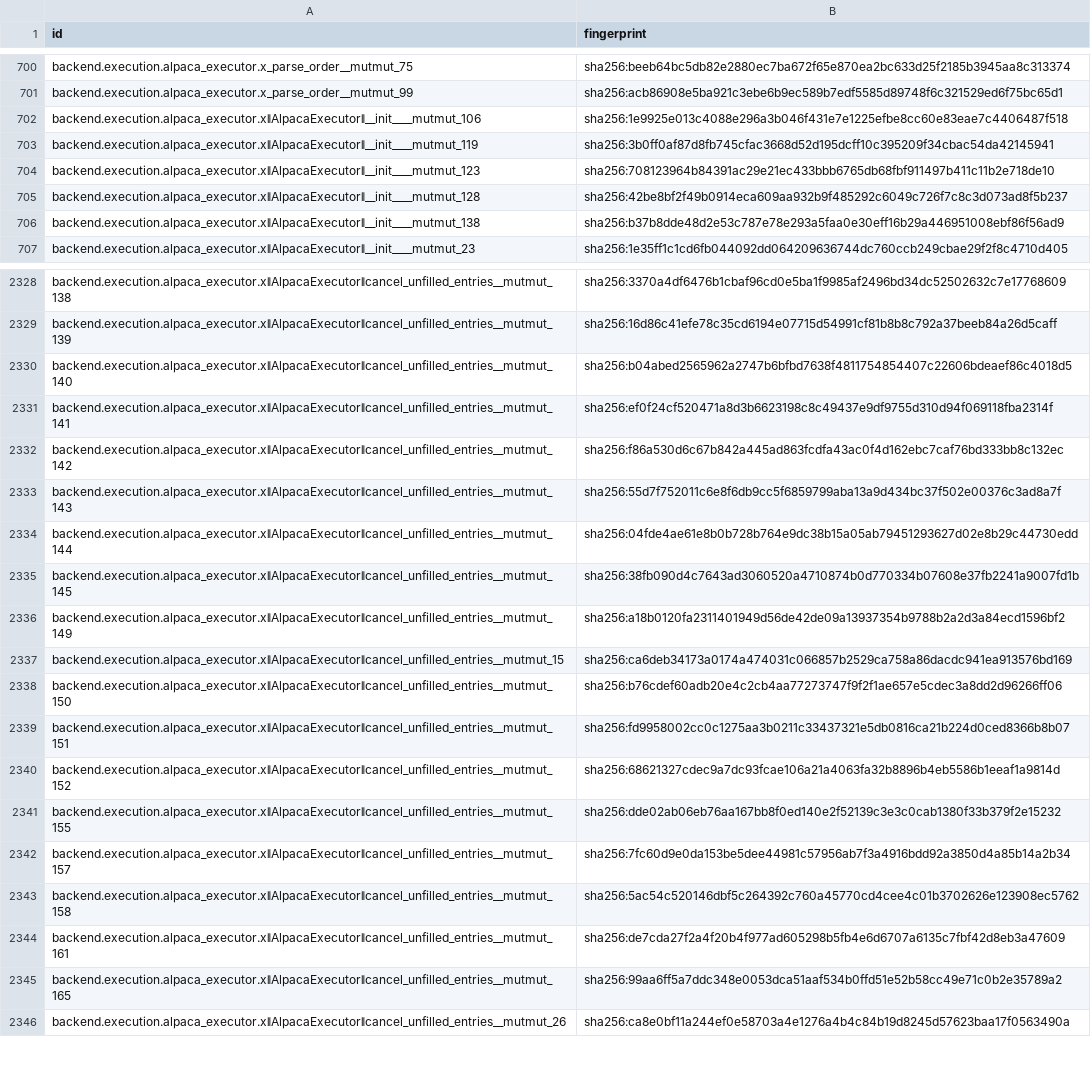
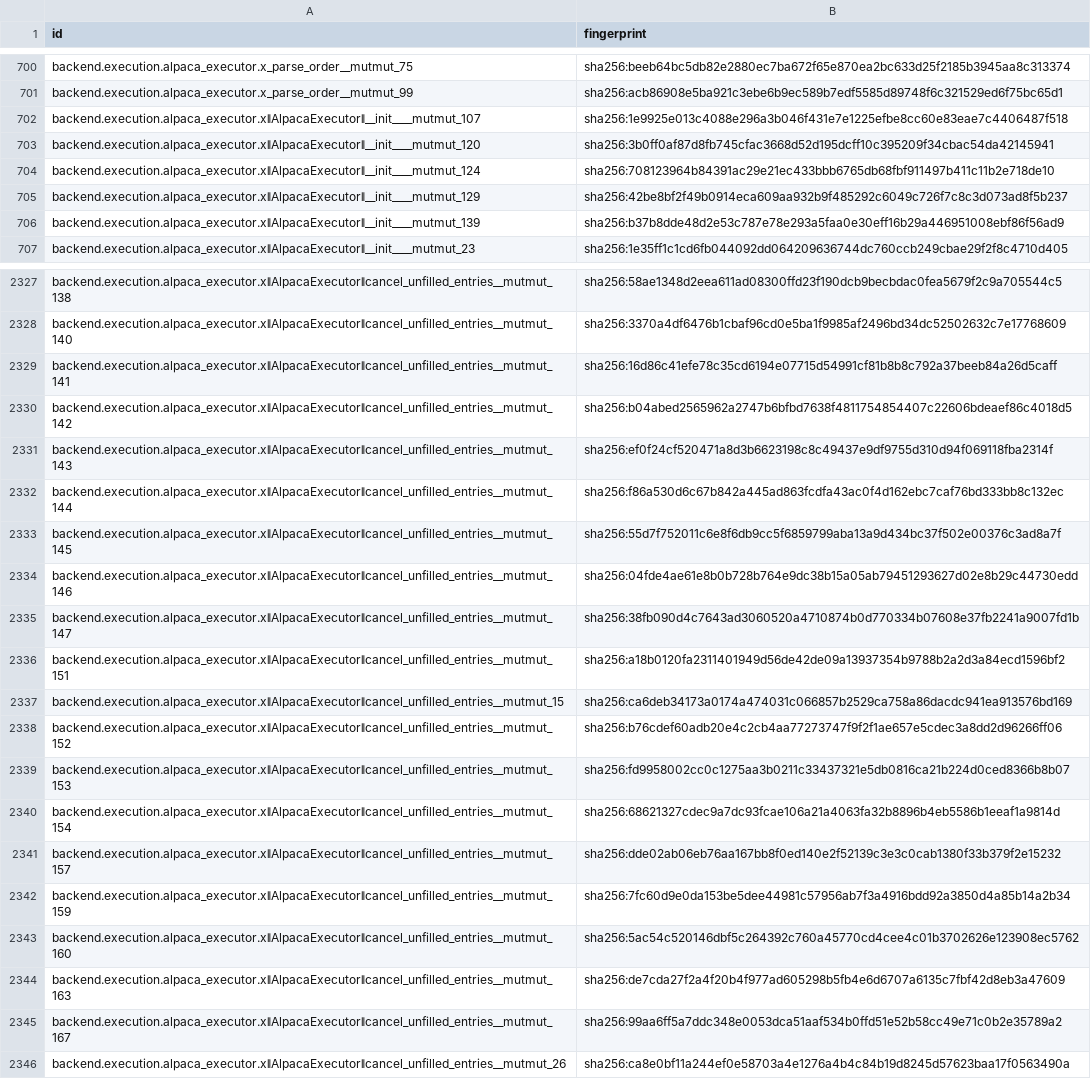
Before and after one commit to vincentgethub/Project-V, a CSV file: vws-core/config/mutation-pilot-exception-pool.csv, drawn as a sheet; only a part is shown, gaps mark what is left out; removed rows and columns are numbered as before the commit, all else as after; the diff covers the shown part only; the diff names each change by its address in the sheet, - before the commit and + after, or states it on an @@ line.

Commit message:
OPS-06: re-pin mutation inventory for SEC-73 panic clock (15467 -> 15471)
Inventory c04858ba, fingerprint map 75fd6a14 (MATCHED 15436/NEW 35/GONE 21, 0 unchanged-line),
child split d71b2445 (matched owner moves 0). Scoped kill of all 27 new/changed mutants:
27/27 killed by assertion. Pilot exception pool remapped through matched map rows
(74 renumbered IDs, 1 GONE row removed: 5162 -> 5161, pool e98c6ebe); pilot count pins
6201 -> 6202 assigned, 6115 -> 6116 parent mutants (batches 190, outside 86 unchanged).
ci.yml step name says 15471; workflow sha re-pinned to c4228f37 (test + 2 docs).
Gate scripts unchanged. See docs/MUTATION_REPIN_SEC73.md.

```diff
--- a/vws-core/config/mutation-pilot-exception-pool.csv
+++ b/vws-core/config/mutation-pilot-exception-pool.csv
-A702 (id): backend.execution.alpaca_executor.xǁAlpacaExecutorǁ__init____mutmut_106
+A702 (id): backend.execution.alpaca_executor.xǁAlpacaExecutorǁ__init____mutmut_107
-A703 (id): backend.execution.alpaca_executor.xǁAlpacaExecutorǁ__init____mutmut_119
+A703 (id): backend.execution.alpaca_executor.xǁAlpacaExecutorǁ__init____mutmut_120
-A704 (id): backend.execution.alpaca_executor.xǁAlpacaExecutorǁ__init____mutmut_123
+A704 (id): backend.execution.alpaca_executor.xǁAlpacaExecutorǁ__init____mutmut_124
-A705 (id): backend.execution.alpaca_executor.xǁAlpacaExecutorǁ__init____mutmut_128
+A705 (id): backend.execution.alpaca_executor.xǁAlpacaExecutorǁ__init____mutmut_129
-A706 (id): backend.execution.alpaca_executor.xǁAlpacaExecutorǁ__init____mutmut_138
+A706 (id): backend.execution.alpaca_executor.xǁAlpacaExecutorǁ__init____mutmut_139
-B2327 (fingerprint): sha256:3370a4df6476b1cbaf96cd0e5ba1f9985af2496bd34dc52502632c7e17768609
+B2327 (fingerprint): sha256:58ae1348d2eea611ad08300ffd23f190dcb9becbdac0fea5679f2c9a705544c5
-row 2329: backend.execution.alpaca_executor.xǁAlpacaExecutorǁcancel_unfilled_entries__mutmut_139 | sha256:16d86c41efe78c35cd6194e07715d54991cf81b8b8c792a37beeb84a26d5caff
-B2328 (fingerprint): sha256:b04abed2565962a2747b6bfbd7638f4811754854407c22606bdeaef86c4018d5
+B2328 (fingerprint): sha256:3370a4df6476b1cbaf96cd0e5ba1f9985af2496bd34dc52502632c7e17768609
-B2329 (fingerprint): sha256:ef0f24cf520471a8d3b6623198c8c49437e9df9755d310d94f069118fba2314f
+B2329 (fingerprint): sha256:16d86c41efe78c35cd6194e07715d54991cf81b8b8c792a37beeb84a26d5caff
-B2330 (fingerprint): sha256:f86a530d6c67b842a445ad863fcdfa43ac0f4d162ebc7caf76bd333bb8c132ec
+B2330 (fingerprint): sha256:b04abed2565962a2747b6bfbd7638f4811754854407c22606bdeaef86c4018d5
-B2331 (fingerprint): sha256:55d7f752011c6e8f6db9cc5f6859799aba13a9d434bc37f502e00376c3ad8a7f
+B2331 (fingerprint): sha256:ef0f24cf520471a8d3b6623198c8c49437e9df9755d310d94f069118fba2314f
-B2332 (fingerprint): sha256:04fde4ae61e8b0b728b764e9dc38b15a05ab79451293627d02e8b29c44730edd
+B2332 (fingerprint): sha256:f86a530d6c67b842a445ad863fcdfa43ac0f4d162ebc7caf76bd333bb8c132ec
-B2333 (fingerprint): sha256:38fb090d4c7643ad3060520a4710874b0d770334b07608e37fb2241a9007fd1b
+B2333 (fingerprint): sha256:55d7f752011c6e8f6db9cc5f6859799aba13a9d434bc37f502e00376c3ad8a7f
+row 2334: backend.execution.alpaca_executor.xǁAlpacaExecutorǁcancel_unfilled_entries__mutmut_146 | sha256:04fde4ae61e8b0b728b764e9dc38b15a05ab79451293627d02e8b29c44730edd
+row 2335: backend.execution.alpaca_executor.xǁAlpacaExecutorǁcancel_unfilled_entries__mutmut_147 | sha256:38fb090d4c7643ad3060520a4710874b0d770334b07608e37fb2241a9007fd1b
-A2336 (id): backend.execution.alpaca_executor.xǁAlpacaExecutorǁcancel_unfilled_entries__mutmut_149
+A2336 (id): backend.execution.alpaca_executor.xǁAlpacaExecutorǁcancel_unfilled_entries__mutmut_151
-A2338 (id): backend.execution.alpaca_executor.xǁAlpacaExecutorǁcancel_unfilled_entries__mutmut_150
+A2338 (id): backend.execution.alpaca_executor.xǁAlpacaExecutorǁcancel_unfilled_entries__mutmut_152
-A2339 (id): backend.execution.alpaca_executor.xǁAlpacaExecutorǁcancel_unfilled_entries__mutmut_151
+A2339 (id): backend.execution.alpaca_executor.xǁAlpacaExecutorǁcancel_unfilled_entries__mutmut_153
-A2340 (id): backend.execution.alpaca_executor.xǁAlpacaExecutorǁcancel_unfilled_entries__mutmut_152
+A2340 (id): backend.execution.alpaca_executor.xǁAlpacaExecutorǁcancel_unfilled_entries__mutmut_154
-A2341 (id): backend.execution.alpaca_executor.xǁAlpacaExecutorǁcancel_unfilled_entries__mutmut_155
+A2341 (id): backend.execution.alpaca_executor.xǁAlpacaExecutorǁcancel_unfilled_entries__mutmut_157
-A2342 (id): backend.execution.alpaca_executor.xǁAlpacaExecutorǁcancel_unfilled_entries__mutmut_157
+A2342 (id): backend.execution.alpaca_executor.xǁAlpacaExecutorǁcancel_unfilled_entries__mutmut_159
-A2343 (id): backend.execution.alpaca_executor.xǁAlpacaExecutorǁcancel_unfilled_entries__mutmut_158
+A2343 (id): backend.execution.alpaca_executor.xǁAlpacaExecutorǁcancel_unfilled_entries__mutmut_160
-A2344 (id): backend.execution.alpaca_executor.xǁAlpacaExecutorǁcancel_unfilled_entries__mutmut_161
+A2344 (id): backend.execution.alpaca_executor.xǁAlpacaExecutorǁcancel_unfilled_entries__mutmut_163
-A2345 (id): backend.execution.alpaca_executor.xǁAlpacaExecutorǁcancel_unfilled_entries__mutmut_165
+A2345 (id): backend.execution.alpaca_executor.xǁAlpacaExecutorǁcancel_unfilled_entries__mutmut_167
```
Also changed, not shown: 8 added rows, 10 removed rows and 45 edited cells elsewhere in this file, 16 other files.
